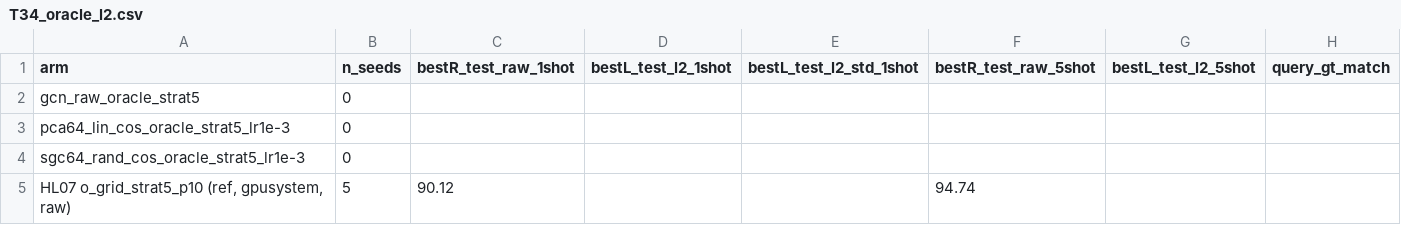
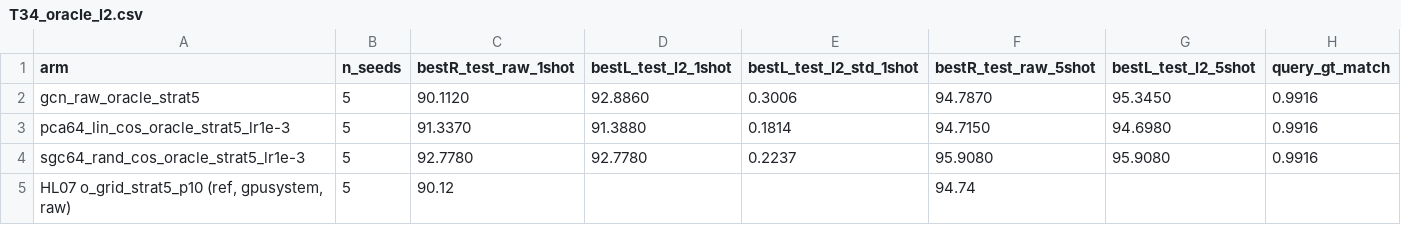
Before and after one commit to choi-cloud/NAQ, a CSV file: reports/HL13_tables/T34_oracle_l2.csv, drawn as a sheet.

```diff
--- a/reports/HL13_tables/T34_oracle_l2.csv
+++ b/reports/HL13_tables/T34_oracle_l2.csv
@@ -1,5 +1,5 @@
 arm,n_seeds,bestR_test_raw_1shot,bestL_test_l2_1shot,bestL_test_l2_std_1shot,bestR_test_raw_5shot,bestL_test_l2_5shot,query_gt_match
-gcn_raw_oracle_strat5,0,,,,,,
-pca64_lin_cos_oracle_strat5_lr1e-3,0,,,,,,
-sgc64_rand_cos_oracle_strat5_lr1e-3,0,,,,,,
+gcn_raw_oracle_strat5,5,90.1120,92.8860,0.3006,94.7870,95.3450,0.9916
+pca64_lin_cos_oracle_strat5_lr1e-3,5,91.3370,91.3880,0.1814,94.7150,94.6980,0.9916
+sgc64_rand_cos_oracle_strat5_lr1e-3,5,92.7780,92.7780,0.2237,95.9080,95.9080,0.9916
 "HL07 o_grid_strat5_p10 (ref, gpusystem, raw)",5,90.12,,,94.74,,
```
Also changed, not shown: reports/HL13_tables/prereg_HL13.csv, 1 other file.
